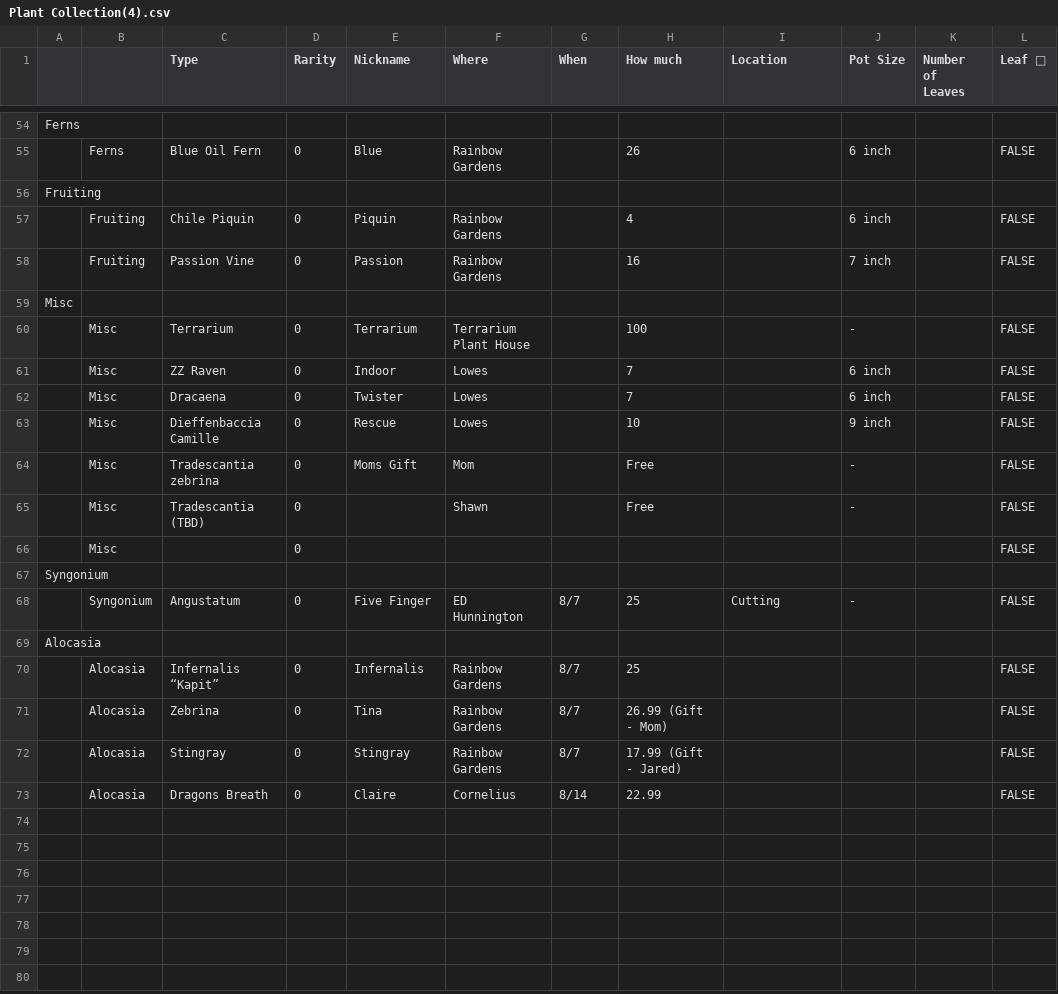
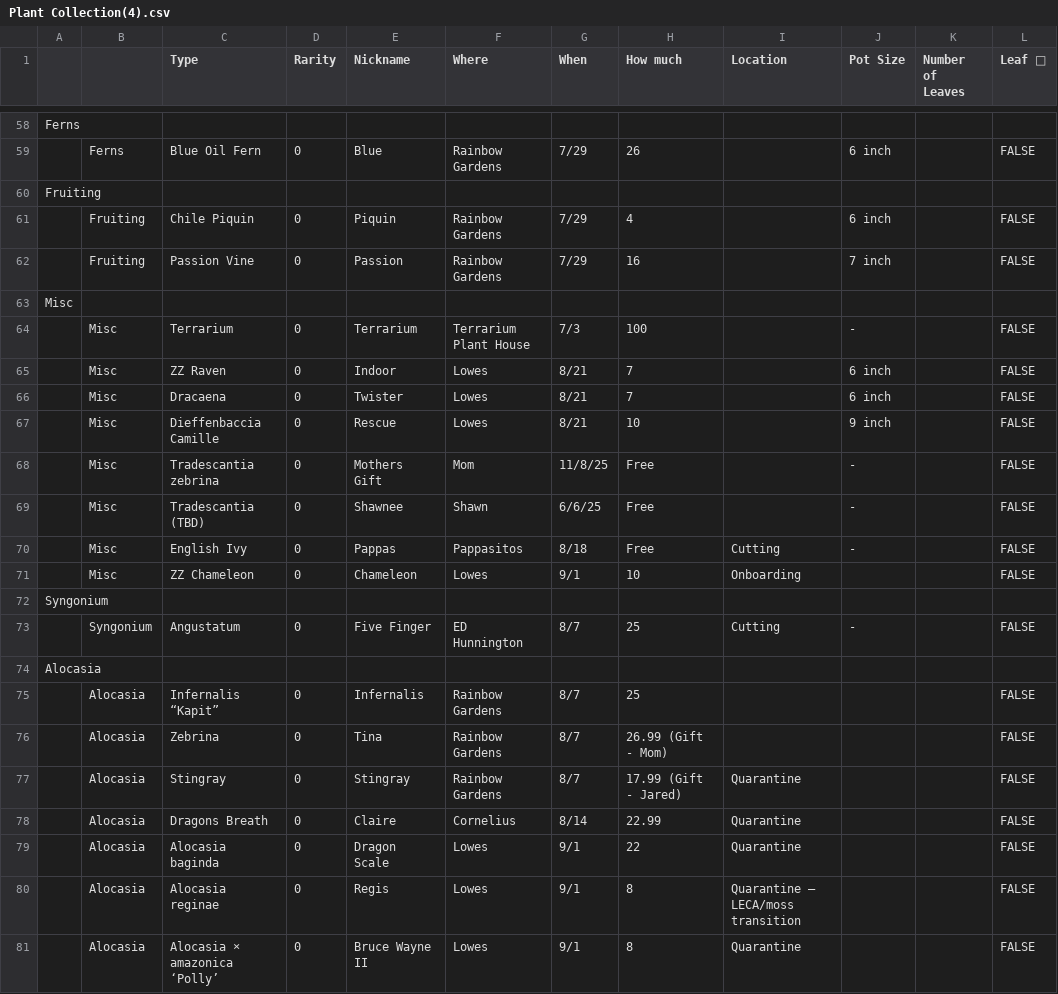
Before and after one commit to PoseidonKaiser/Plantdex, a CSV file: data/Plant Collection(4).csv, drawn as a sheet; only a part is shown, gaps mark what is left out; removed rows and columns are numbered as before the commit, all else as after; the diff covers the shown part only; the diff names each change by its address in the sheet, - before the commit and + after, or states it on an @@ line.

Commit message:
Refresh Plantdex collection and Reginae transition

```diff
--- a/data/Plant Collection(4).csv
+++ b/data/Plant Collection(4).csv
-G59 (When): (empty)
+G59 (When): 7/29
-G61:G62 (When): (empty)
+G61:G62 (When): 7/29
-G64 (When): (empty)
+G64 (When): 7/3
-G65:G67 (When): (empty)
+G65:G67 (When): 8/21
-E68 (Nickname): Moms Gift
+E68 (Nickname): Mothers Gift
-G68 (When): (empty)
+G68 (When): 11/8/25
-E69 (Nickname): (empty)
+E69 (Nickname): Shawnee
-G69 (When): (empty)
+G69 (When): 6/6/25
-row 66:  | Misc |  | 0 |  |  |  |  |  |  |  | FALSE
+row 70:  | Misc | English Ivy | 0 | Pappas | Pappasitos | 8/18 | Free | Cutting | - |  | FALSE
+row 71:  | Misc | ZZ Chameleon | 0 | Chameleon | Lowes | 9/1 | 10 | Onboarding |  |  | FALSE
-I77:I78 (Location): (empty)
+I77:I78 (Location): Quarantine
+row 79:  | Alocasia | Alocasia baginda | 0 | Dragon Scale | Lowes | 9/1 | 22 | Quarantine |  |  | FALSE
+row 80:  | Alocasia | Alocasia reginae | 0 | Regis | Lowes | 9/1 | 8 | Quarantine – LECA/moss transition |  |  | FALSE
+row 81:  | Alocasia | Alocasia × amazonica ‘Polly’ | 0 | Bruce Wayne II | Lowes | 9/1 | 8 | Quarantine |  |  | FALSE
```
Also changed, not shown: 4 added rows and 39 edited cells elsewhere in this file.
